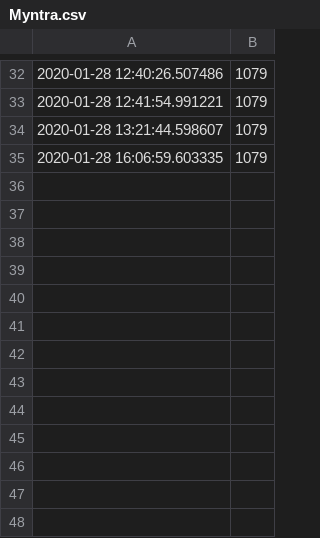
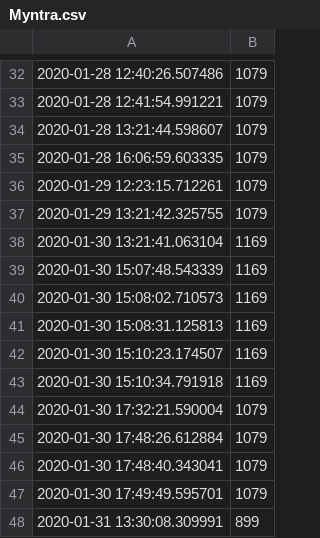
Before and after one commit to NVKPAVANKUMAR/PythonAllure, a CSV file: Myntra.csv, drawn as a sheet; only a part is shown, gaps mark what is left out; the diff names each change by its address in the sheet, - before the commit and + after, or states it on an @@ line.

```diff
--- a/Myntra.csv
+++ b/Myntra.csv
+row 36: 2020-01-29 12:23:15.712261 | 1079
+row 37: 2020-01-29 13:21:42.325755 | 1079
+row 38: 2020-01-30 13:21:41.063104 | 1169
+row 39: 2020-01-30 15:07:48.543339 | 1169
+row 40: 2020-01-30 15:08:02.710573 | 1169
+row 41: 2020-01-30 15:08:31.125813 | 1169
+row 42: 2020-01-30 15:10:23.174507 | 1169
+row 43: 2020-01-30 15:10:34.791918 | 1169
+row 44: 2020-01-30 17:32:21.590004 | 1079
+row 45: 2020-01-30 17:48:26.612884 | 1079
+row 46: 2020-01-30 17:48:40.343041 | 1079
+row 47: 2020-01-30 17:49:49.595701 | 1079
+row 48: 2020-01-31 13:30:08.309991 | 899
```
Also changed, not shown: 10 other files.
